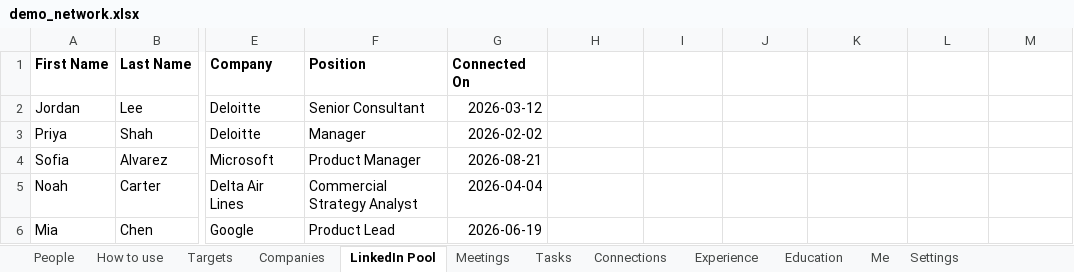
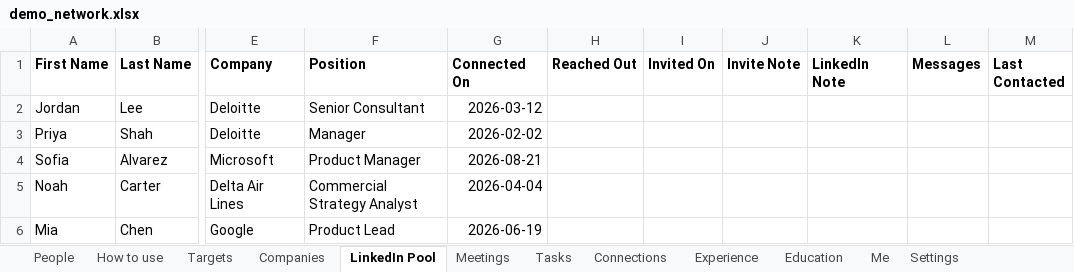
Before and after one commit to westons-hub/network-map, an Excel workbook: site/demo/demo_network.xlsx, sheet LinkedIn Pool, drawn as a sheet; only a part is shown, gaps mark what is left out; values as stored, in another font and other column widths than the file's, no borders; the diff names each change by its address in the sheet, - before the commit and + after, or states it on an @@ line.

```diff
--- a/site/demo/demo_network.xlsx (sheet LinkedIn Pool)
+++ b/site/demo/demo_network.xlsx (sheet LinkedIn Pool)
-H1: (empty)
+H1: Reached Out
-I1: (empty)
+I1: Invited On
-J1: (empty)
+J1: Invite Note
-K1: (empty)
+K1: LinkedIn Note
-L1: (empty)
+L1: Messages
-M1: (empty)
+M1: Last Contacted
```
Also changed, not shown: sheet Me, site/template/contacts_template.xlsx, 49 other files.
